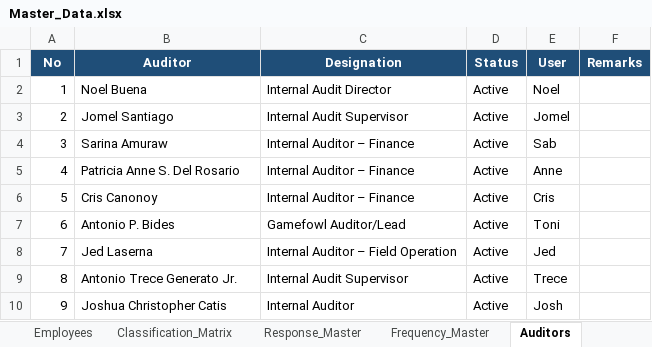
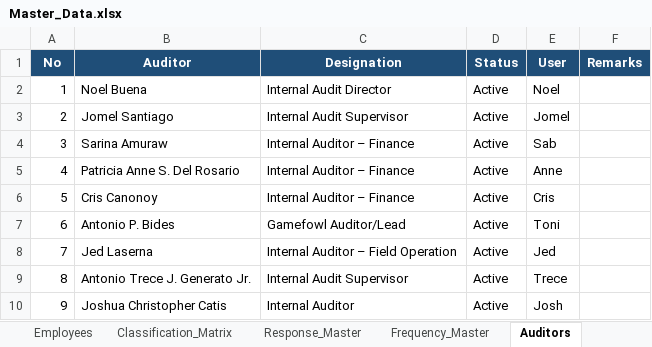
Before and after one commit to jomelaudit714/IARS-Cloud, an Excel workbook: Master_Data.xlsx, sheet Auditors, drawn as a sheet; values as stored, in another font and other column widths than the file's, no borders; table styles not drawn; the diff names each change by its address in the sheet, - before the commit and + after, or states it on an @@ line.

```diff
--- a/Master_Data.xlsx (sheet Auditors)
+++ b/Master_Data.xlsx (sheet Auditors)
-B9 (Auditor): Antonio Trece Generato Jr.
+B9 (Auditor): Antonio Trece J. Generato Jr.
```
Also changed, not shown: sheet Classification_Matrix, sheet Frequency_Master, sheet Audit_Types, sheet Version_Control, sheet Frequency_Keywords, sheet System_Objectives, 2 more sheets, 7 other files.
